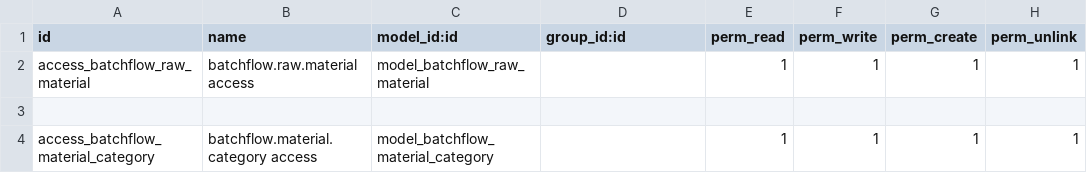
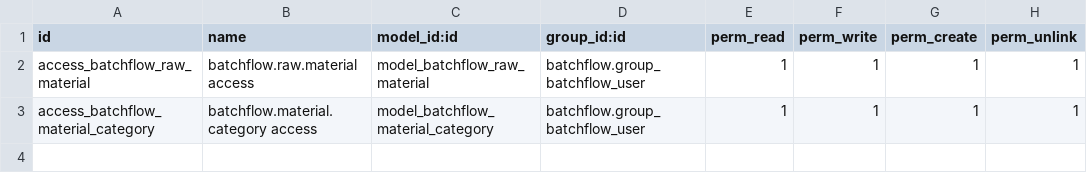
Before and after one commit to jrathore07/BatchFlowERP, a CSV file: addons/batchflow/security/ir.model.access.csv, drawn as a sheet.

Commit message:
Add BatchFlow security group and access rules

```diff
--- a/addons/batchflow/security/ir.model.access.csv
+++ b/addons/batchflow/security/ir.model.access.csv
@@ -1,4 +1,3 @@
 id,name,model_id:id,group_id:id,perm_read,perm_write,perm_create,perm_unlink
-access_batchflow_raw_material,batchflow.raw.material access,model_batchflow_raw_material,,1,1,1,1
-
-access_batchflow_material_category,batchflow.material.category access,model_batchflow_material_category,,1,1,1,1
+access_batchflow_raw_material,batchflow.raw.material access,model_batchflow_raw_material,batchflow.group_batchflow_user,1,1,1,1
+access_batchflow_material_category,batchflow.material.category access,model_batchflow_material_category,batchflow.group_batchflow_user,1,1,1,1
```
Also changed, not shown: 2 other files.
